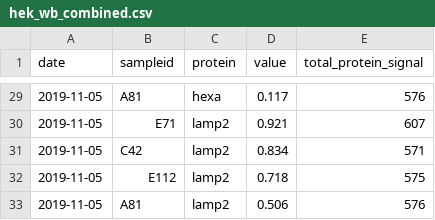
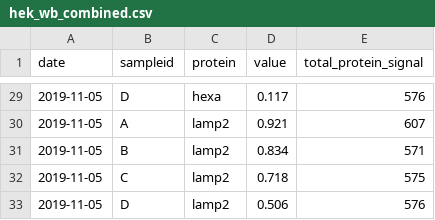
Before and after one commit to taustinn11/DVAC_Nov_2020_intro_R_and_ggplot, a CSV file: data/part1/hek_wb_combined.csv, drawn as a sheet; only a part is shown, gaps mark what is left out; the diff covers the shown part only.

```diff
--- a/data/part1/hek_wb_combined.csv
+++ b/data/part1/hek_wb_combined.csv
@@ -29,5 +29,5 @@ date,sampleid,protein,value,total_protein_signal
-2019-11-05,A81,hexa,0.117,576
-2019-11-05,E71,lamp2,0.921,607
-2019-11-05,C42,lamp2,0.834,571
-2019-11-05,E112,lamp2,0.718,575
-2019-11-05,A81,lamp2,0.506,576
+2019-11-05,D,hexa,0.117,576
+2019-11-05,A,lamp2,0.921,607
+2019-11-05,B,lamp2,0.834,571
+2019-11-05,C,lamp2,0.718,575
+2019-11-05,D,lamp2,0.506,576
```
Also changed, not shown: 27 edited cells elsewhere in this file, data/part1/10.23.19_hek.csv, data/part1/drc.csv, 8 other files.
